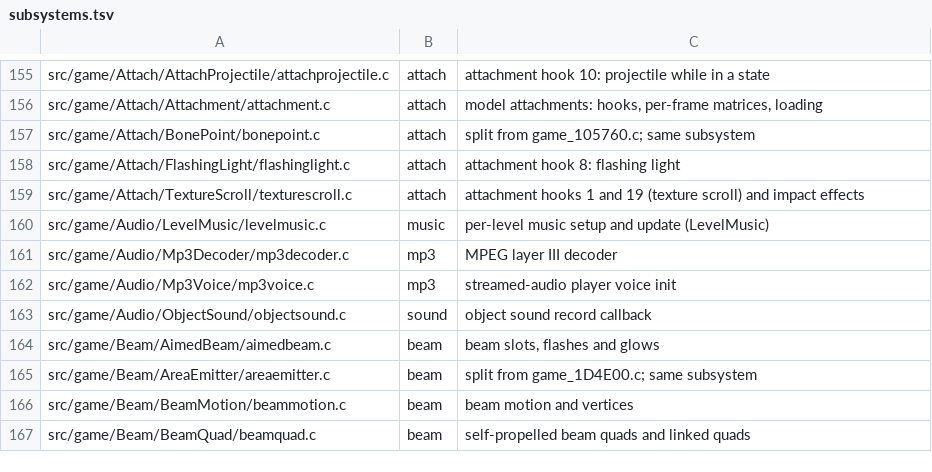
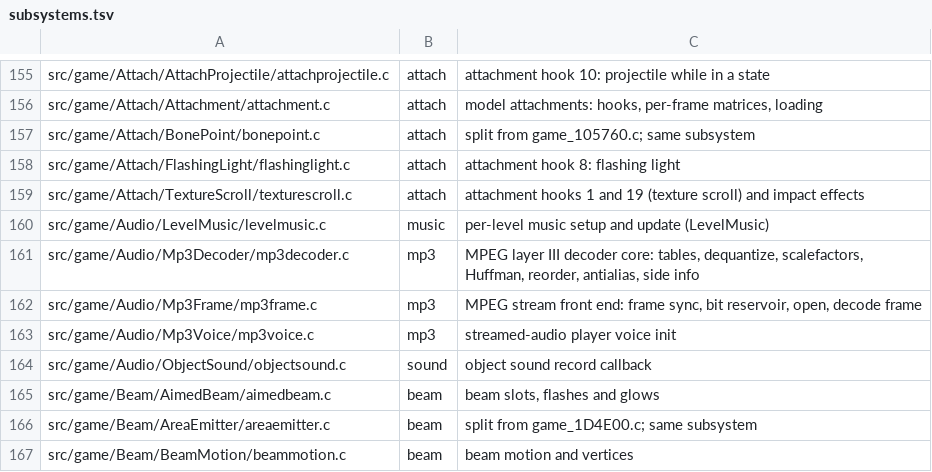
Before and after one commit to sholdee/conker-decomp, a TSV file: tools/subsystems.tsv, drawn as a sheet; only a part is shown, gaps mark what is left out; the shorter side is filled out with more unchanged rows.

```diff
--- a/tools/subsystems.tsv
+++ b/tools/subsystems.tsv
@@ -160,3 +160,4 @@ src/game/Attach/TextureScroll/texturescroll.c	attach	attachment hooks 1 and 19 (
 src/game/Audio/LevelMusic/levelmusic.c	music	per-level music setup and update (LevelMusic)
-src/game/Audio/Mp3Decoder/mp3decoder.c	mp3	MPEG layer III decoder
+src/game/Audio/Mp3Decoder/mp3decoder.c	mp3	MPEG layer III decoder core: tables, dequantize, scalefactors, Huffman, reorder, antialias, side info
+src/game/Audio/Mp3Frame/mp3frame.c	mp3	MPEG stream front end: frame sync, bit reservoir, open, decode frame
 src/game/Audio/Mp3Voice/mp3voice.c	mp3	streamed-audio player voice init
```
Also changed, not shown: tools/accounting.tsv, 5 other files.
